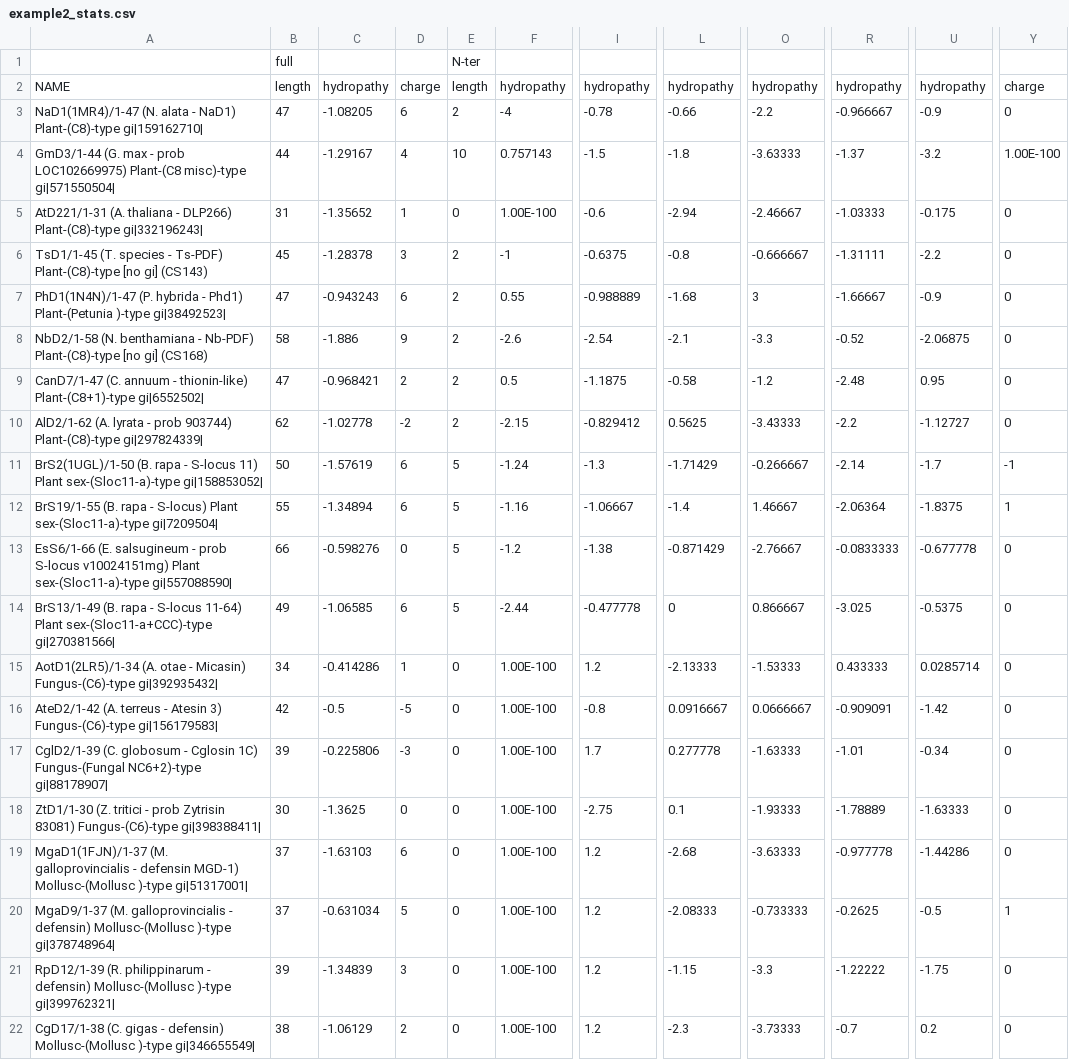
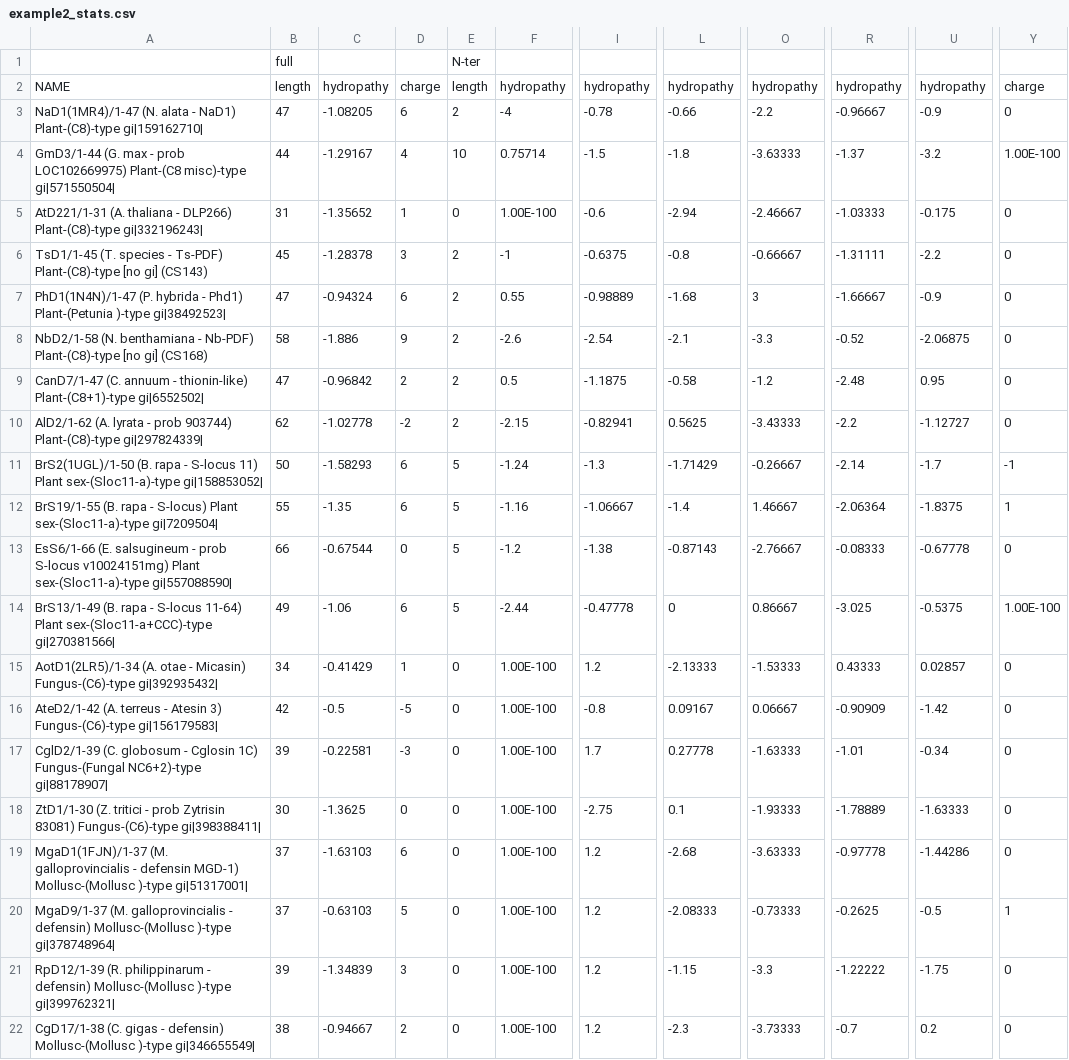
Before and after one commit to TS404/CysBar, a CSV file: example_datasets/example2_stats.csv, drawn as a sheet; only a part is shown, gaps mark what is left out; the diff covers the shown part only; the diff names each change by its address in the sheet, - before the commit and + after, or states it on an @@ line.

Commit message:
v1.0.0

```diff
--- a/example_datasets/example2_stats.csv
+++ b/example_datasets/example2_stats.csv
-R3: -0.966667
+R3: -0.96667
-F4: 0.757143
+F4: 0.75714
-O6: -0.666667
+O6: -0.66667
-C7: -0.943243
+C7: -0.94324
-I7: -0.988889
+I7: -0.98889
-C9: -0.968421
+C9: -0.96842
-I10: -0.829412
+I10: -0.82941
-C11: -1.57619
+C11: -1.58293
-O11: -0.266667
+O11: -0.26667
-C12: -1.34894
+C12: -1.35
-C13: -0.598276
+C13: -0.67544
-L13: -0.871429
+L13: -0.87143
-R13: -0.0833333
+R13: -0.08333
-U13: -0.677778
+U13: -0.67778
-C14: -1.06585
+C14: -1.06
-I14: -0.477778
+I14: -0.47778
-O14: 0.866667
+O14: 0.86667
-Y14: 0
+Y14: 1.00E-100
-C15: -0.414286
+C15: -0.41429
-R15: 0.433333
+R15: 0.43333
-U15: 0.0285714
+U15: 0.02857
-L16: 0.0916667
+L16: 0.09167
-O16: 0.0666667
+O16: 0.06667
-R16: -0.909091
+R16: -0.90909
-C17: -0.225806
+C17: -0.22581
-L17: 0.277778
+L17: 0.27778
-R19: -0.977778
+R19: -0.97778
-C20: -0.631034
+C20: -0.63103
-O20: -0.733333
+O20: -0.73333
-C22: -1.06129
+C22: -0.94667
```
Also changed, not shown: 14 edited cells elsewhere in this file.
